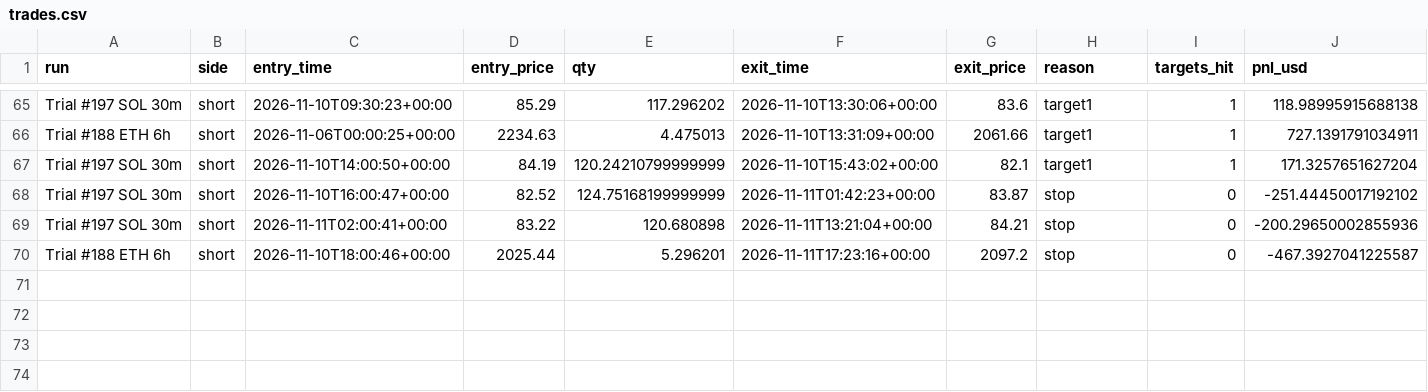
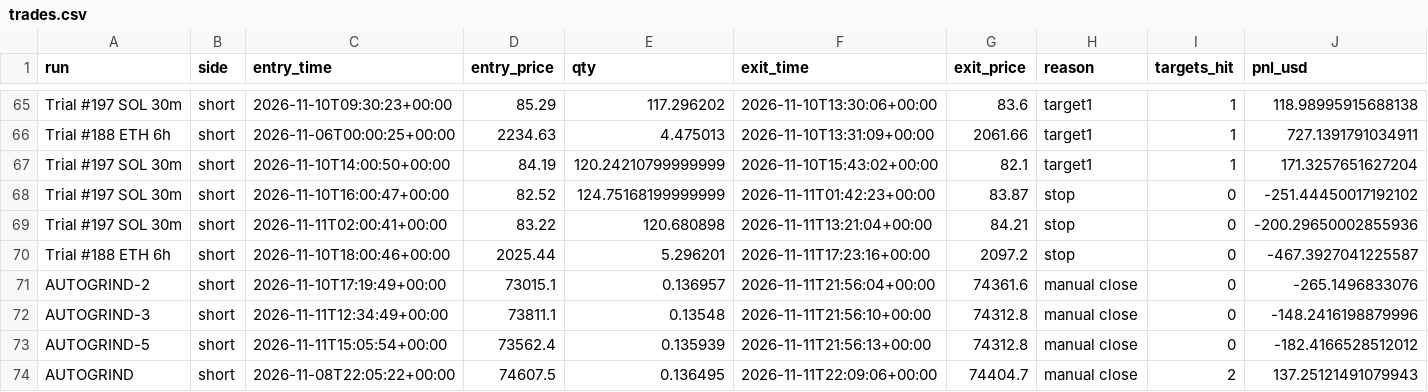
Before and after one commit to ethangoebel1499-jpg/Claude, a CSV file: paper_trades/trades.csv, drawn as a sheet; only a part is shown, gaps mark what is left out; rows hold the shown columns only; the diff names each change by its address in the sheet, - before the commit and + after, or states it on an @@ line.

```diff
--- a/paper_trades/trades.csv
+++ b/paper_trades/trades.csv
+row 71: AUTOGRIND-2 | short | 2026-11-10T17:19:49+00:00 | 73015.1 | 0.136957 | 2026-11-11T21:56:04+00:00 | 74361.6 | manual close | 0 | -265.1496833076
+row 72: AUTOGRIND-3 | short | 2026-11-11T12:34:49+00:00 | 73811.1 | 0.13548 | 2026-11-11T21:56:10+00:00 | 74312.8 | manual close | 0 | -148.2416198879996
+row 73: AUTOGRIND-5 | short | 2026-11-11T15:05:54+00:00 | 73562.4 | 0.135939 | 2026-11-11T21:56:13+00:00 | 74312.8 | manual close | 0 | -182.4166528512012
+row 74: AUTOGRIND | short | 2026-11-08T22:05:22+00:00 | 74607.5 | 0.136495 | 2026-11-11T22:09:06+00:00 | 74404.7 | manual close | 2 | 137.25121491079943
```
Also changed, not shown: apprentice/journal.csv, paper_trades/equity.csv, 5 other files.
